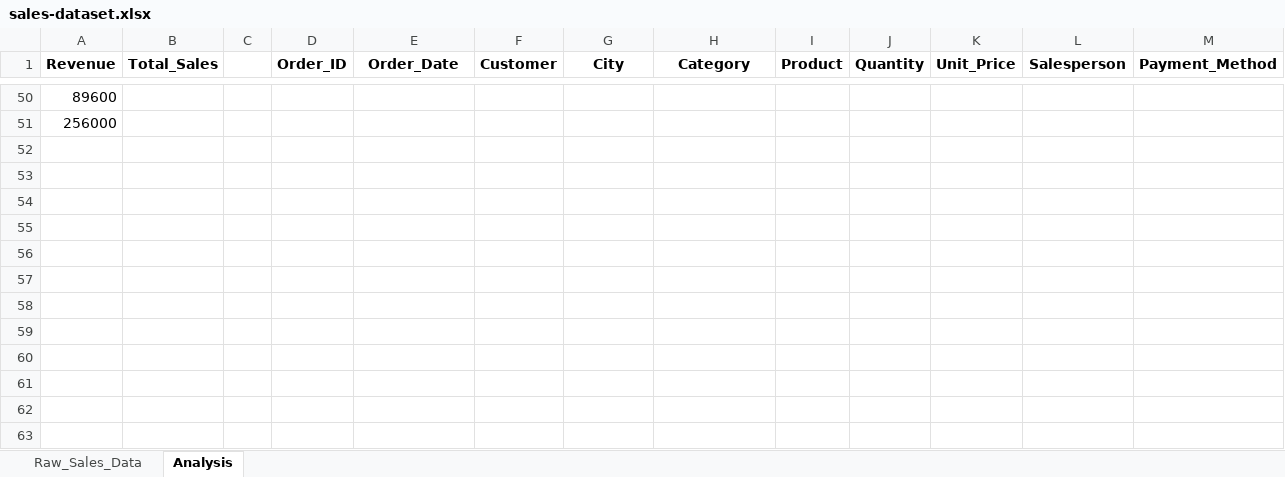
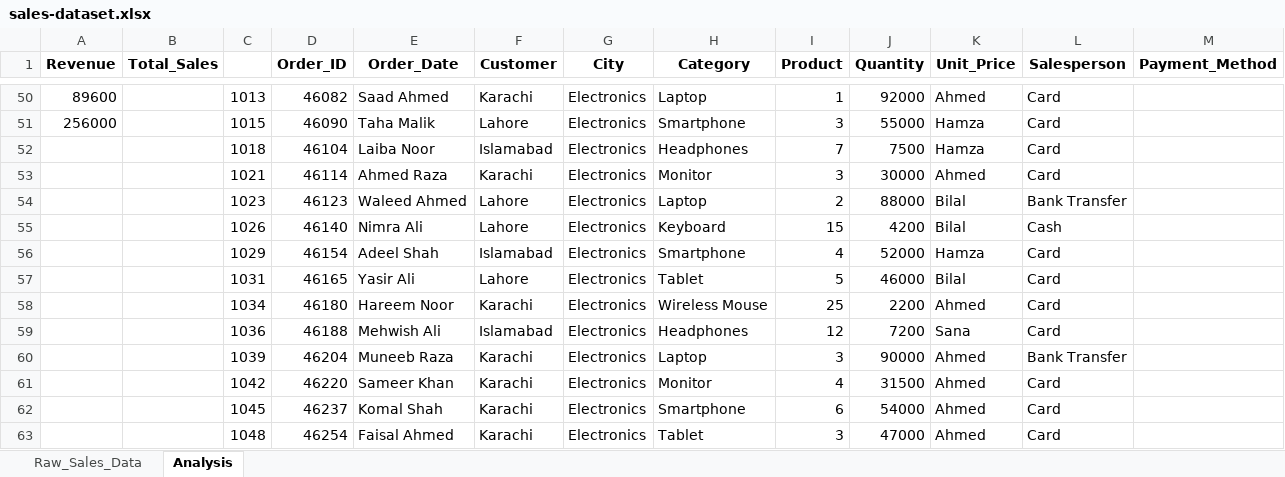
Before and after one commit to francisparwez/20_beginner_excel_data_analyst_practice_questions, an Excel workbook: sales-dataset.xlsx, sheet Analysis, drawn as a sheet; only a part is shown, gaps mark what is left out; values as stored, in another font and other column widths than the file's, no borders; the diff covers the shown part only; the diff names each change by its address in the sheet, - before the commit and + after, or states it on an @@ line.

```diff
--- a/sales-dataset.xlsx (sheet Analysis)
+++ b/sales-dataset.xlsx (sheet Analysis)
-C50: (empty)
+C50: 1013
-D50 (Order_ID): (empty)
+D50 (Order_ID): 46082
-E50 (Order_Date): (empty)
+E50 (Order_Date): Saad Ahmed
-F50 (Customer): (empty)
+F50 (Customer): Karachi
-G50:G51 (City): (empty)
+G50:G51 (City): Electronics
-H50 (Category): (empty)
+H50 (Category): Laptop
-I50 (Product): (empty)
+I50 (Product): 1
-J50 (Quantity): (empty)
+J50 (Quantity): 92000
-K50 (Unit_Price): (empty)
+K50 (Unit_Price): Ahmed
-L50:L51 (Salesperson): (empty)
+L50:L51 (Salesperson): Card
-C51: (empty)
+C51: 1015
-D51 (Order_ID): (empty)
+D51 (Order_ID): 46090
-E51 (Order_Date): (empty)
+E51 (Order_Date): Taha Malik
-F51 (Customer): (empty)
+F51 (Customer): Lahore
-H51 (Category): (empty)
+H51 (Category): Smartphone
-I51 (Product): (empty)
+I51 (Product): 3
-J51 (Quantity): (empty)
+J51 (Quantity): 55000
-K51 (Unit_Price): (empty)
+K51 (Unit_Price): Hamza
+row 52:  |  | 1018 | 46104 | Laiba Noor | Islamabad | Electronics | Headphones | 7 | 7500 | Hamza | Card
+row 53:  |  | 1021 | 46114 | Ahmed Raza | Karachi | Electronics | Monitor | 3 | 30000 | Ahmed | Card
+row 54:  |  | 1023 | 46123 | Waleed Ahmed | Lahore | Electronics | Laptop | 2 | 88000 | Bilal | Bank Transfer
+row 55:  |  | 1026 | 46140 | Nimra Ali | Lahore | Electronics | Keyboard | 15 | 4200 | Bilal | Cash
+row 56:  |  | 1029 | 46154 | Adeel Shah | Islamabad | Electronics | Smartphone | 4 | 52000 | Hamza | Card
+row 57:  |  | 1031 | 46165 | Yasir Ali | Lahore | Electronics | Tablet | 5 | 46000 | Bilal | Card
+row 58:  |  | 1034 | 46180 | Hareem Noor | Karachi | Electronics | Wireless Mouse | 25 | 2200 | Ahmed | Card
+row 59:  |  | 1036 | 46188 | Mehwish Ali | Islamabad | Electronics | Headphones | 12 | 7200 | Sana | Card
+row 60:  |  | 1039 | 46204 | Muneeb Raza | Karachi | Electronics | Laptop | 3 | 90000 | Ahmed | Bank Transfer
+row 61:  |  | 1042 | 46220 | Sameer Khan | Karachi | Electronics | Monitor | 4 | 31500 | Ahmed | Card
+row 62:  |  | 1045 | 46237 | Komal Shah | Karachi | Electronics | Smartphone | 6 | 54000 | Ahmed | Card
+row 63:  |  | 1048 | 46254 | Faisal Ahmed | Karachi | Electronics | Tablet | 3 | 47000 | Ahmed | Card
```
Also changed, not shown: 61 edited cells and merged cells elsewhere in this sheet, 1 other file.
